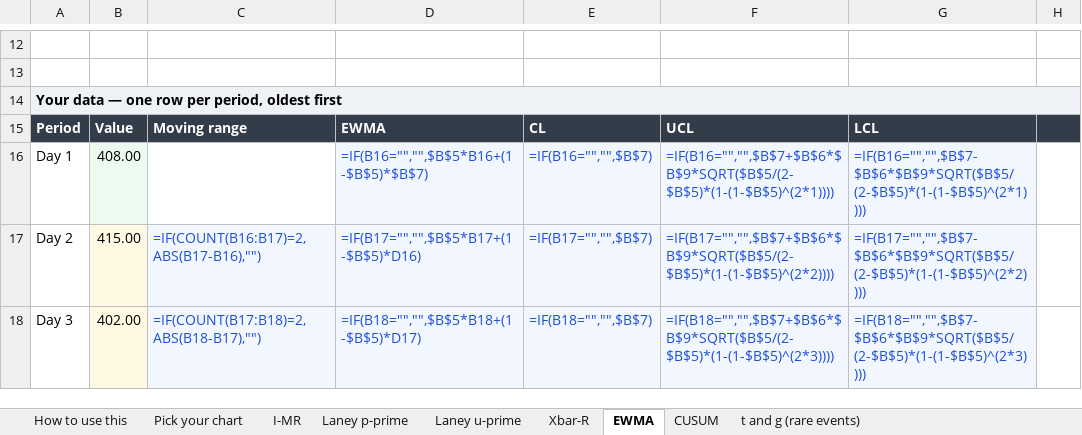
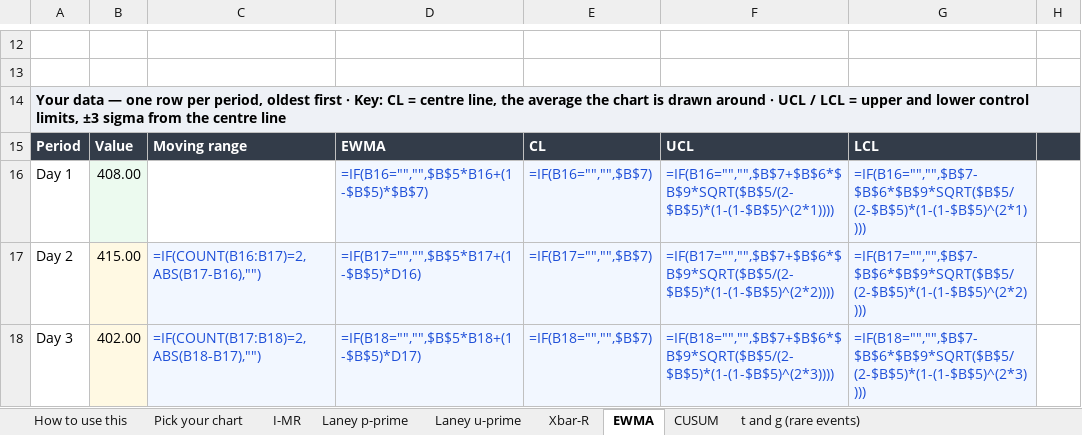
Before and after one commit to Maniwar/six-sigma-blackbelt-support-ops, an Excel workbook: templates/27-control-charts.xlsx, sheet EWMA, drawn as a sheet; only a part is shown, gaps mark what is left out; values as stored, in another font and other column widths than the file's, no borders; formulas without a stored value are shown as written; charts and pictures not drawn; the diff names each change by its address in the sheet, - before the commit and + after, or states it on an @@ line.

Commit message:
Explain the jargon in the workbooks, where nothing is clickable
Every acronym on the page has a dotted underline you can click. A downloaded
workbook has none, so a reader met "MR of z", "A2 for this n", "Obs 1", "Sigma
z" and "Effect 95% CI" with no way to guess and nothing to click. Thirty-seven
column headers used a term this program thought important enough to put in its
own glossary, and said nothing about it anywhere on the sheet.

Every guidance check asked whether a header EXISTS. The one rule that looked at
the header's CONTENT fired only at three characters or fewer, so "SIGMA U"
passed it by one character — the threshold exempted the defect.

tools/xlpolish.py now carries the plain-English expansion for each of these and
writes a "Key:" line onto the band above any header row that uses one, for both
builders, every workbook. It appends rather than inserting, because inserting a
row shifts every formula and chart range on the sheet.

tools/qa_templates.py gains a JARGON layer that imports the same table, and
asks for the canonical gloss verbatim rather than guessing at the shape an
explanation might take — the first version guessed, and reported the Xbar-R
sheet as unexplained while the explanation sat two rows above the header in a
wording the guess had not anticipated. The fix writes GLOSSES[term] and the
check looks for GLOSSES[term], so the two cannot drift apart.

37 unexplained headers, now 0. 441 verify checks, 36/36 charts, all mutants
killed.

```diff
--- a/templates/27-control-charts.xlsx (sheet EWMA)
+++ b/templates/27-control-charts.xlsx (sheet EWMA)
-A14: …oldest first
+A14: …oldest first · Key: CL = centre line, the average the chart is drawn around · UCL / LCL = upper and lower control limits, ±3 sigma from the centre line
```
Also changed, not shown: sheet CUSUM, sheet Laney u-prime, sheet Laney p-prime, sheet I-MR, sheet Xbar-R, sheet t and g (rare events), templates/12-fmea.xlsx, templates/13-hypothesis-test-log.xlsx, 21 other files.
